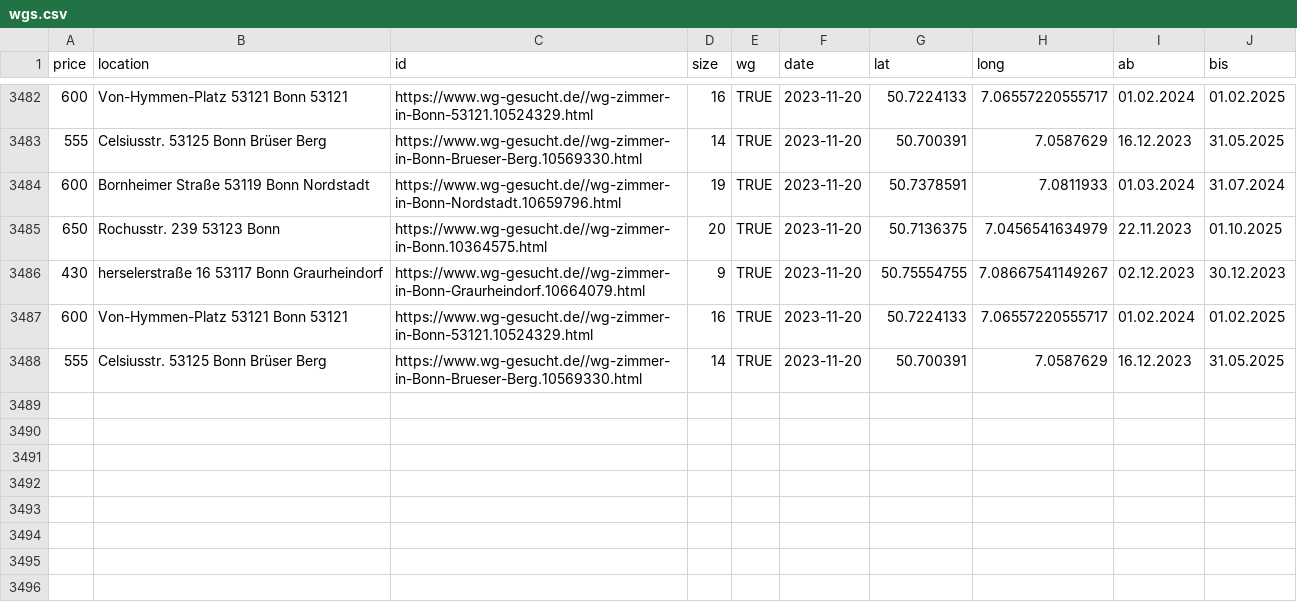
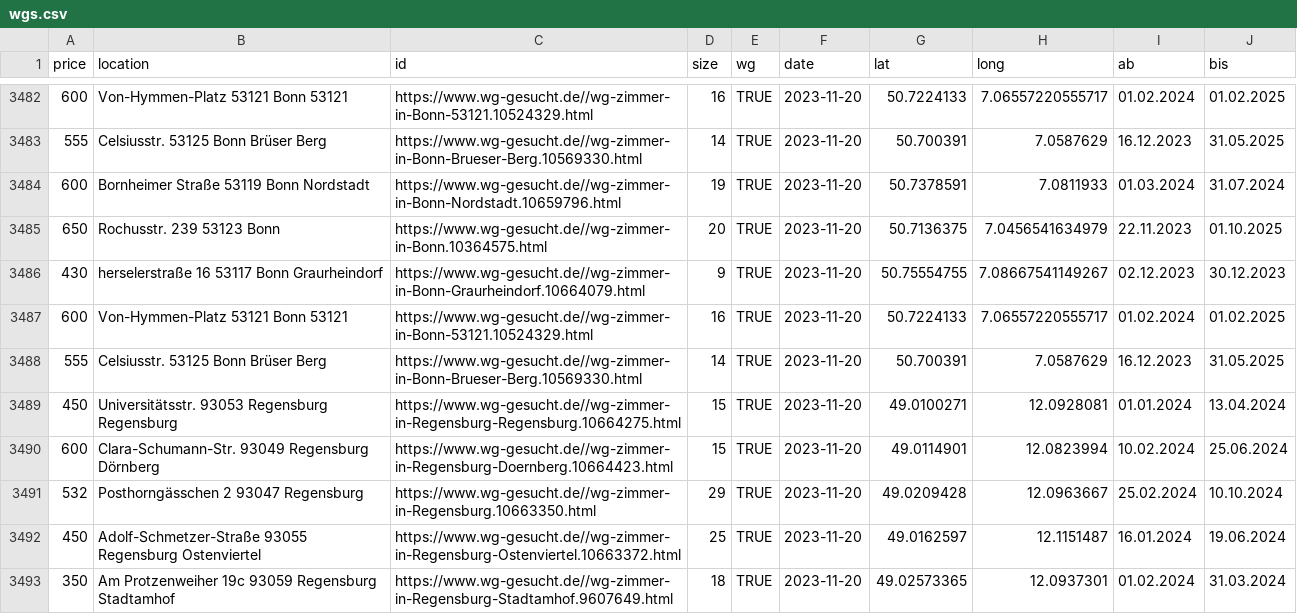
Before and after one commit to rkActions/aleatorio, a CSV file: _wgGesucht/analysis/wgs.csv, drawn as a sheet; only a part is shown, gaps mark what is left out; the diff names each change by its address in the sheet, - before the commit and + after, or states it on an @@ line.

```diff
--- a/_wgGesucht/analysis/wgs.csv
+++ b/_wgGesucht/analysis/wgs.csv
+row 3489: 450 | Universitätsstr. 93053 Regensburg Regensburg | https://www.wg-gesucht.de//wg-zimmer-in-Regensburg-Regensburg.10664275.html | 15 | TRUE | 2023-11-20 | 49.0100271 | 12.0928081 | 01.01.2024 | 13.04.2024
+row 3490: 600 | Clara-Schumann-Str. 93049 Regensburg Dörnberg | https://www.wg-gesucht.de//wg-zimmer-in-Regensburg-Doernberg.10664423.html | 15 | TRUE | 2023-11-20 | 49.0114901 | 12.0823994 | 10.02.2024 | 25.06.2024
+row 3491: 532 | Posthorngässchen 2 93047 Regensburg | https://www.wg-gesucht.de//wg-zimmer-in-Regensburg.10663350.html | 29 | TRUE | 2023-11-20 | 49.0209428 | 12.0963667 | 25.02.2024 | 10.10.2024
+row 3492: 450 | Adolf-Schmetzer-Straße 93055 Regensburg Ostenviertel | https://www.wg-gesucht.de//wg-zimmer-in-Regensburg-Ostenviertel.10663372.html | 25 | TRUE | 2023-11-20 | 49.0162597 | 12.1151487 | 16.01.2024 | 19.06.2024
+row 3493: 350 | Am Protzenweiher 19c 93059 Regensburg Stadtamhof | https://www.wg-gesucht.de//wg-zimmer-in-Regensburg-Stadtamhof.9607649.html | 18 | TRUE | 2023-11-20 | 49.02573365 | 12.0937301 | 01.02.2024 | 31.03.2024
```
Also changed, not shown: _wgGesucht/analysis/nwgs.csv.
